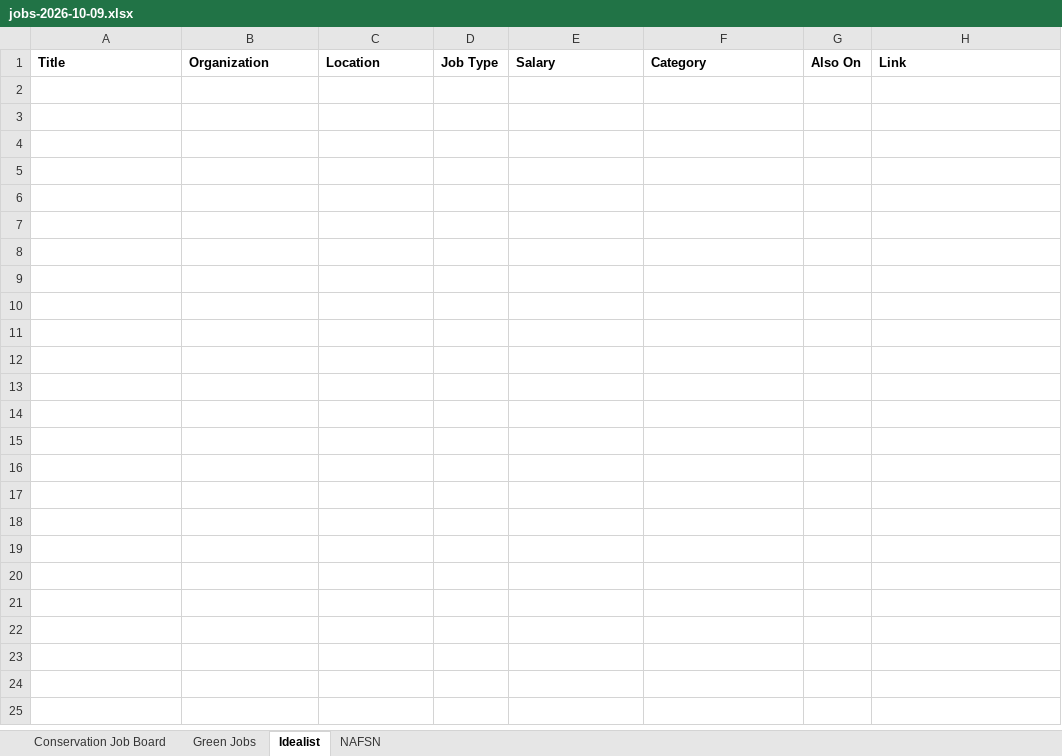
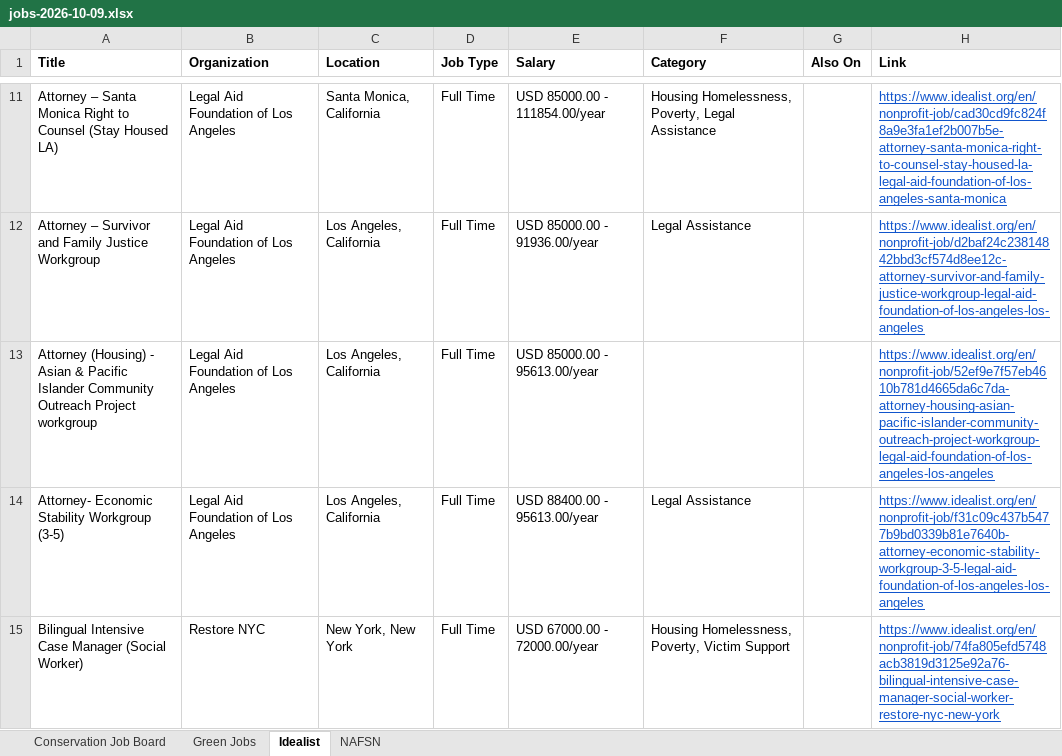
Before and after one commit to dchandarana07/jobs-digest, an Excel workbook: docs/xlsx/jobs-2026-10-09.xlsx, sheet Idealist, drawn as a sheet; only a part is shown, gaps mark what is left out; values as stored, in another font and other column widths than the file's, no borders; the diff covers the shown part only; the diff names each change by its address in the sheet, - before the commit and + after, or states it on an @@ line.

```diff
--- a/docs/xlsx/jobs-2026-10-09.xlsx (sheet Idealist)
+++ b/docs/xlsx/jobs-2026-10-09.xlsx (sheet Idealist)
+row 11: Attorney – Santa Monica Right to Counsel (Stay Housed LA) | Legal Aid Foundation of Los Angeles | Santa Monica, California | Full Time | USD 85000.00 - 111854.00/year | Housing Homelessness, Poverty, Legal Assistance |  | https://www.idealist.org/en/nonprofit-job/cad30cd9fc824f8a9e3fa1ef2b007b5e-attorney-santa-monica-right-to-counsel-stay-housed-la-legal-aid-foundation-of-los-angeles-santa-monica
+row 12: Attorney – Survivor and Family Justice Workgroup | Legal Aid Foundation of Los Angeles | Los Angeles, California | Full Time | USD 85000.00 - 91936.00/year | Legal Assistance |  | https://www.idealist.org/en/nonprofit-job/d2baf24c23814842bbd3cf574d8ee12c-attorney-survivor-and-family-justice-workgroup-legal-aid-foundation-of-los-angeles-los-angeles
+row 13: Attorney (Housing) - Asian & Pacific Islander Community Outreach Project workgroup | Legal Aid Foundation of Los Angeles | Los Angeles, California | Full Time | USD 85000.00 - 95613.00/year |  |  | https://www.idealist.org/en/nonprofit-job/52ef9e7f57eb4610b781d4665da6c7da-attorney-housing-asian-pacific-islander-community-outreach-project-workgroup-legal-aid-foundation-of-los-angeles-los-angeles
+row 14: Attorney- Economic Stability Workgroup (3-5) | Legal Aid Foundation of Los Angeles | Los Angeles, California | Full Time | USD 88400.00 - 95613.00/year | Legal Assistance |  | https://www.idealist.org/en/nonprofit-job/f31c09c437b5477b9bd0339b81e7640b-attorney-economic-stability-workgroup-3-5-legal-aid-foundation-of-los-angeles-los-angeles
+row 15: Bilingual Intensive Case Manager (Social Worker) | Restore NYC | New York, New York | Full Time | USD 67000.00 - 72000.00/year | Housing Homelessness, Poverty, Victim Support |  | https://www.idealist.org/en/nonprofit-job/74fa805efd5748acb3819d3125e92a76-bilingual-intensive-case-manager-social-worker-restore-nyc-new-york
```
Also changed, not shown: 92 added rows elsewhere in this sheet, sheet Conservation Job Board, sheet Green Jobs, 3 other files.
